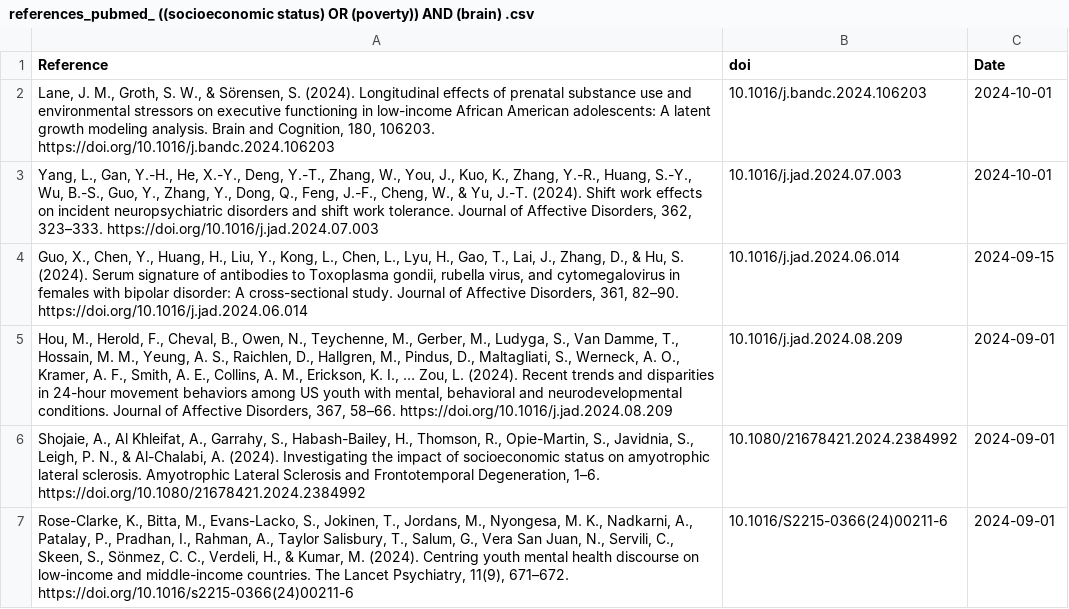
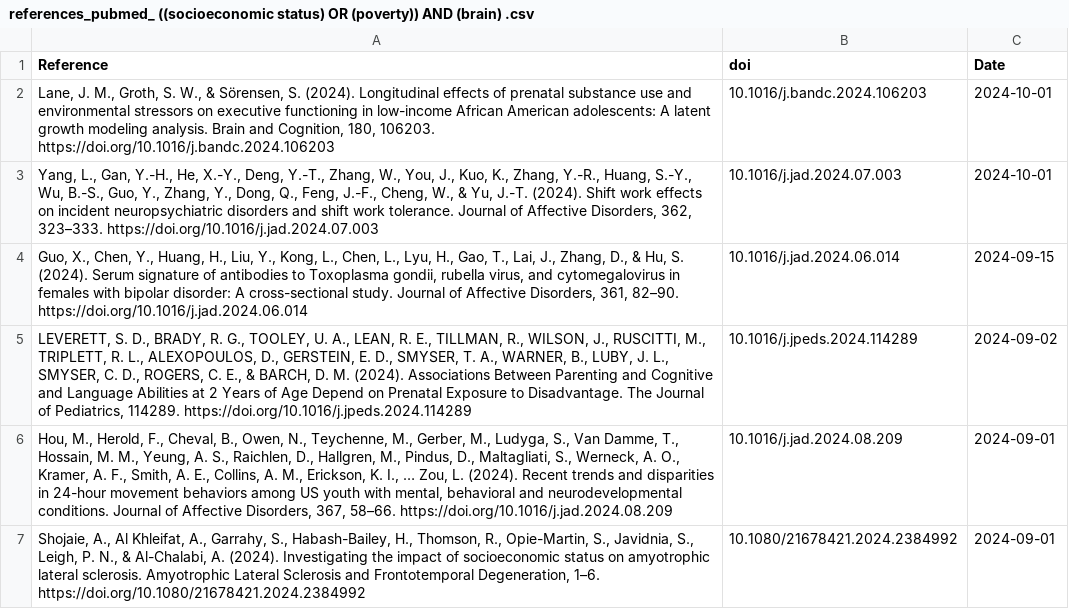
Before and after one commit to FedeGiovannetti/SESNeuroscienceRefs, a CSV file: SESneuroscienceRefs/Data/references_pubmed_ ((socioeconomic status) OR (poverty)) AND (brain) .csv, drawn as a sheet; only a part is shown; the shorter side is filled out with more unchanged rows.

```diff
--- a/SESneuroscienceRefs/Data/references_pubmed_ ((socioeconomic status) OR (poverty)) AND (brain) .csv
+++ b/SESneuroscienceRefs/Data/references_pubmed_ ((socioeconomic status) OR (poverty)) AND (brain) .csv
@@ -4,2 +4,3 @@
 "Guo, X., Chen, Y., Huang, H., Liu, Y., Kong, L., Chen, L., Lyu, H., Gao, T., Lai, J., Zhang, D., & Hu, S. (2024). Serum signature of antibodies to Toxoplasma gondii, rubella virus, and cytomegalovirus in females with bipolar disorder: A cross-sectional study. Journal of Affective Disorders, 361, 82–90. https://doi.org/10.1016/j.jad.2024.06.014","10.1016/j.jad.2024.06.014",2024-09-15
+"LEVERETT, S. D., BRADY, R. G., TOOLEY, U. A., LEAN, R. E., TILLMAN, R., WILSON, J., RUSCITTI, M., TRIPLETT, R. L., ALEXOPOULOS, D., GERSTEIN, E. D., SMYSER, T. A., WARNER, B., LUBY, J. L., SMYSER, C. D., ROGERS, C. E., & BARCH, D. M. (2024). Associations Between Parenting and Cognitive and Language Abilities at 2 Years of Age Depend on Prenatal Exposure to Disadvantage. The Journal of Pediatrics, 114289. https://doi.org/10.1016/j.jpeds.2024.114289","10.1016/j.jpeds.2024.114289",2024-09-02
 "Hou, M., Herold, F., Cheval, B., Owen, N., Teychenne, M., Gerber, M., Ludyga, S., Van Damme, T., Hossain, M. M., Yeung, A. S., Raichlen, D., Hallgren, M., Pindus, D., Maltagliati, S., Werneck, A. O., Kramer, A. F., Smith, A. E., Collins, A. M., Erickson, K. I., … Zou, L. (2024). Recent trends and disparities in 24-hour movement behaviors among US youth with mental, behavioral and neurodevelopmental conditions. Journal of Affective Disorders, 367, 58–66. https://doi.org/10.1016/j.jad.2024.08.209","10.1016/j.jad.2024.08.209",2024-09-01
```
Also changed, not shown: SESneuroscienceRefs/Data/references_pubmed_ ((socioeconomic status) OR (poverty)) AND (neuroscience) .csv.
